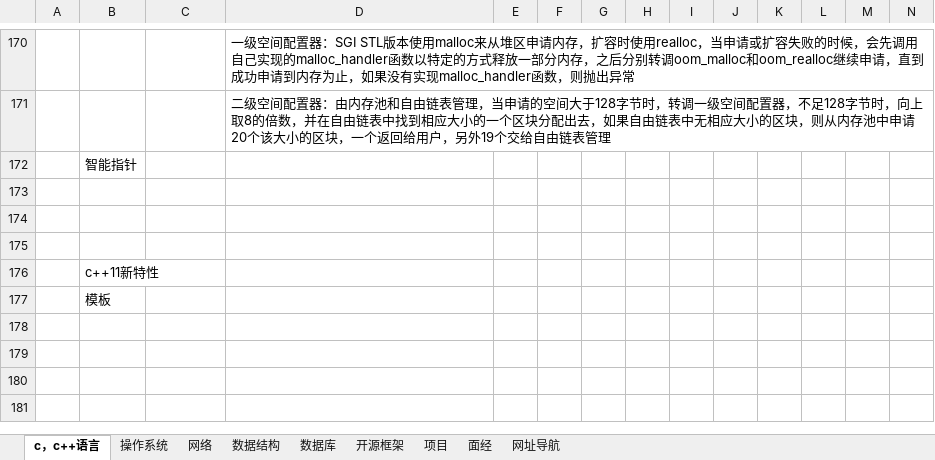
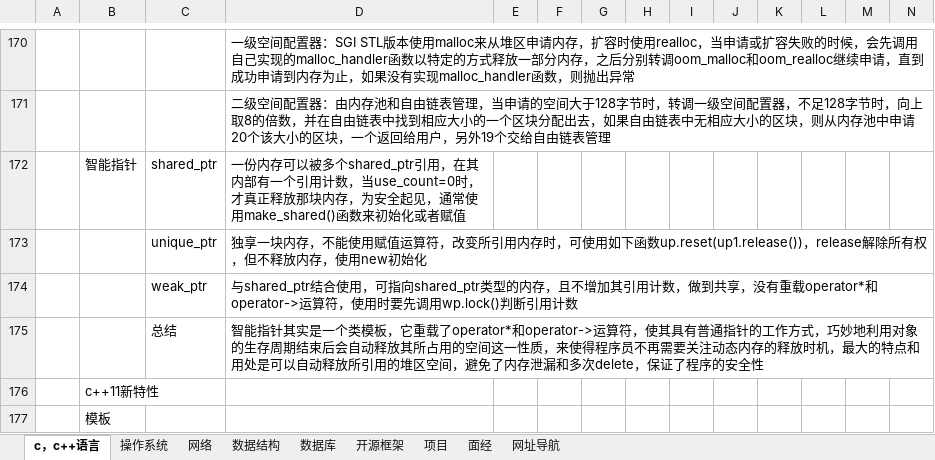
Before and after one commit to MrHrh/review, an Excel workbook: 秋招复习.xlsx, sheet c，c++语言, drawn as a sheet; only a part is shown, gaps mark what is left out; values as stored, in another font and other column widths than the file's, no borders; charts and pictures not drawn; removed rows and columns are numbered as before the commit, all else as after; rows hold the shown columns only; the diff names each change by its address in the sheet, - before the commit and + after, or states it on an @@ line.

Commit message:
添加智能指针的概念，知识点总结

```diff
--- a/秋招复习.xlsx (sheet c，c++语言)
+++ b/秋招复习.xlsx (sheet c，c++语言)
-row 172:  | 智能指针
-row 172: (empty)
+row 172:  | 智能指针 | shared_ptr | 一份内存可以被多个shared_ptr引用，在其内部有一个引用计数，当use_count=0时，才真正释放那块内存，为安全起见，通常使用make_shared()函数来初始化或者赋值
-row 173: (empty)
+row 173:  |  | unique_ptr | 独享一块内存，不能使用赋值运算符，改变所引用内存时，可使用如下函数up.reset(up1.release())，release解除所有权，但不释放内存，使用new初始化
-row 174: (empty)
+row 174:  |  | weak_ptr | 与shared_ptr结合使用，可指向shared_ptr类型的内存，且不增加其引用计数，做到共享，没有重载operator*和operator->运算符，使用时要先调用wp.lock()判断引用计数
+row 175:  |  | 总结 | 智能指针其实是一个类模板，它重载了operator*和operator->运算符，使其具有普通指针的工作方式，巧妙地利用对象的生存周期结束后会自动释放其所占用的空间这一性质，来使得程序员不再需要关注动态内存的释放时机，最大的特点和用处是可以自动释放所引用的堆区空间，避免了内存泄漏和多次delete，保证了程序的安全性
```
